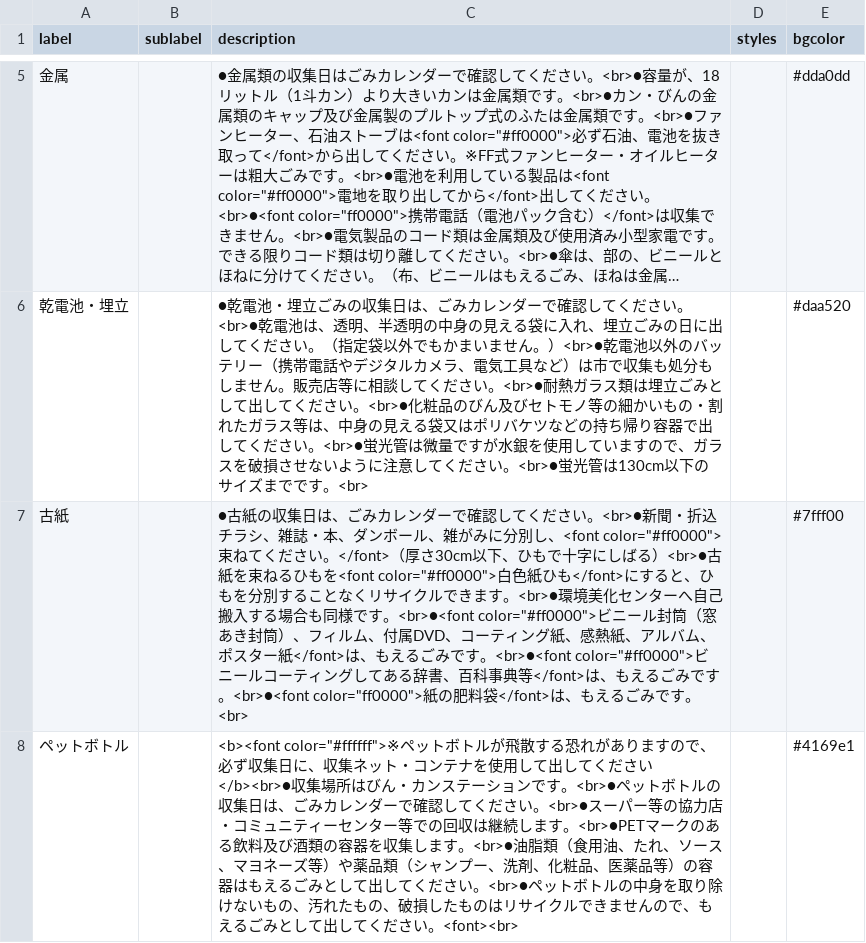
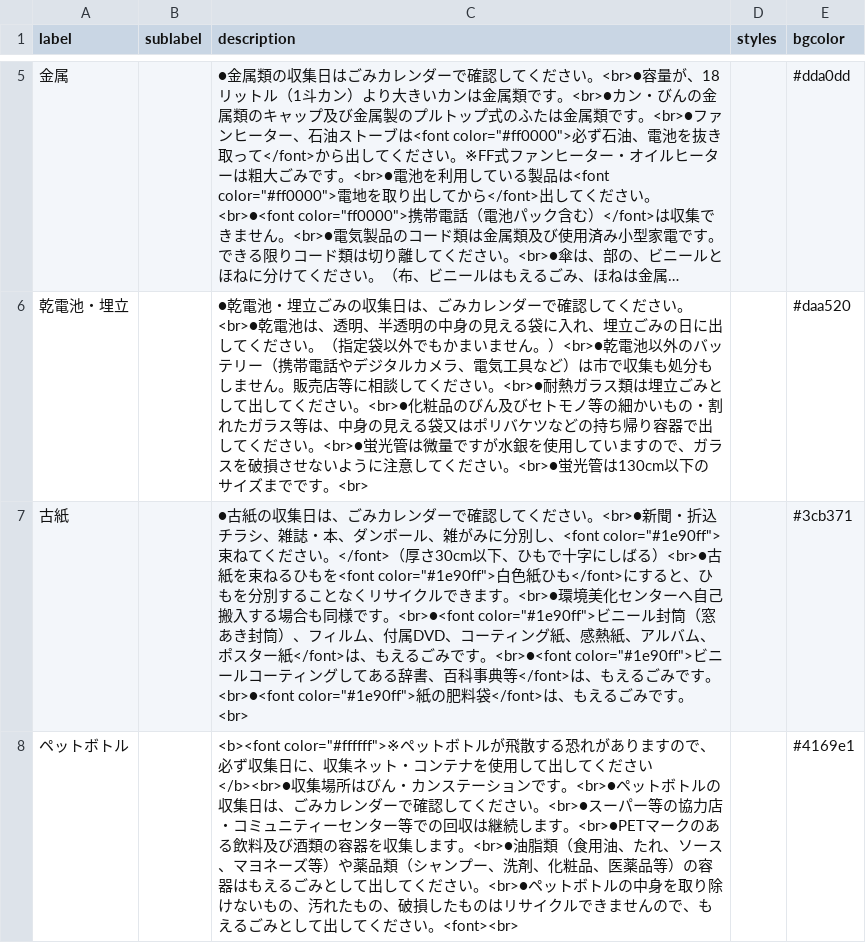
Before and after one commit to itoushi5374/5374, a CSV file: data/description.csv, drawn as a sheet; only a part is shown, gaps mark what is left out; long unchanged cells end in ….

Commit message:
Update description.csv

```diff
--- a/data/description.csv
+++ b/data/description.csv
@@ -6,3 +6,3 @@ label,sublabel,description,styles,bgcolor
 乾電池・埋立,,●乾電池・埋立ごみの収集日は、ごみカレンダーで確認してください。<br>●乾電池は、透明、半透明の中身の見える袋に入れ、埋立ごみの日に出してください。（指定袋以外でもかまいません。）<br>●乾電池以外のバッテリー（携帯電話やデジタルカメラ、電気工具など）は市で収集も処分もしません。販売店等に相談してください。<br>●耐熱ガラス類は埋立ごみとして出してください。<br>●化粧品のびん及びセトモノ等の細かいもの・割れたガラス等は、中身の見える袋又はポリバケツなどの持ち帰り容器で出してください。<br>●蛍光管は微量ですが水銀を使用していますので、ガラスを破損させないように注意してください。<br>●蛍光管は130cm以下のサイズまでです。<br>,,#daa520
-古紙,,●古紙の収集日は、ごみカレンダーで確認してください。<br>●新聞・折込チラシ、雑誌・本、ダンボール、雑がみに分別し、<font color="#ff0000">束ねてください。</font>（厚さ30cm以下、ひもで十字にしばる）<br>●古紙を束ねるひもを<font color="#ff0000">白色紙ひも</font>にすると、ひもを分別することなくリサイクルできます。<br>●環境美化センターへ自己搬入する場合も同様です。<br>●<font color="#ff0000">ビニール封筒（窓あき封筒）、フィルム、付属DVD、コーティング紙、感熱紙、アルバム、ポスター紙</font>は、もえるごみです。<br>●<font color="#ff0000">ビニールコーティングしてある辞書、百科事典等</font>は、もえるごみです。<br>●<font color="ff0000">紙の肥料袋</font>は、もえるごみです。<br>,,#7fff00
+古紙,,●古紙の収集日は、ごみカレンダーで確認してください。<br>●新聞・折込チラシ、雑誌・本、ダンボール、雑がみに分別し、<font color="#1e90ff">束ねてください。</font>（厚さ30cm以下、ひもで十字にしばる）<br>●古紙を束ねるひもを<font color="#1e90ff">白色紙ひも</font>にすると、ひもを分別することなくリサイクルできます。<br>●環境美化センターへ自己搬入する場合も同様です。<br>●<font color="#1e90ff">ビニール封筒（窓あき封筒）、フィルム、付属DVD、コーティング紙、感熱紙、アルバム、ポスター紙</font>は、もえるごみです。<br>●<font color="#1e90ff">ビニールコーティングしてある辞書、百科事典等</font>は、もえるごみです。<br>●<font color="#1e90ff">紙の肥料袋</font>は、もえるごみです。<br>,,#3cb371
 ペットボトル,,<b><font color="#ffffff">※ペットボトルが飛散する恐れがありますので、必ず収集日に、収集ネット・コンテナを使用して出してください</b><br>●収集場所はびん・カンステーションです。<br>●ペットボトルの収集日は、ごみカレンダーで確認してください。<br>●スーパー等の協力店・コミュニティーセンター等での回収は継続します。<br>●PETマークのある飲料及び酒類の容器を収集します。<br>●油脂類（食用油、たれ、ソース、マヨネーズ等）や薬品類（シャンプー、洗剤、化粧品、医薬品等）の容器はもえるごみとして出してください。<br>●ペットボトルの中身を取り除けないもの、汚れたもの、破損したものはリサイクルできませんので、もえるごみとして出してください。<font><br>,,#4169e1
```
